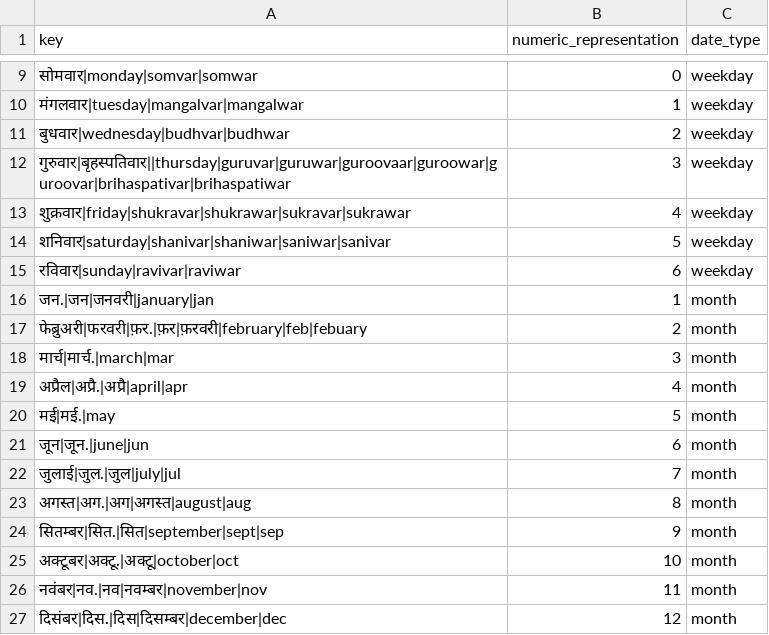
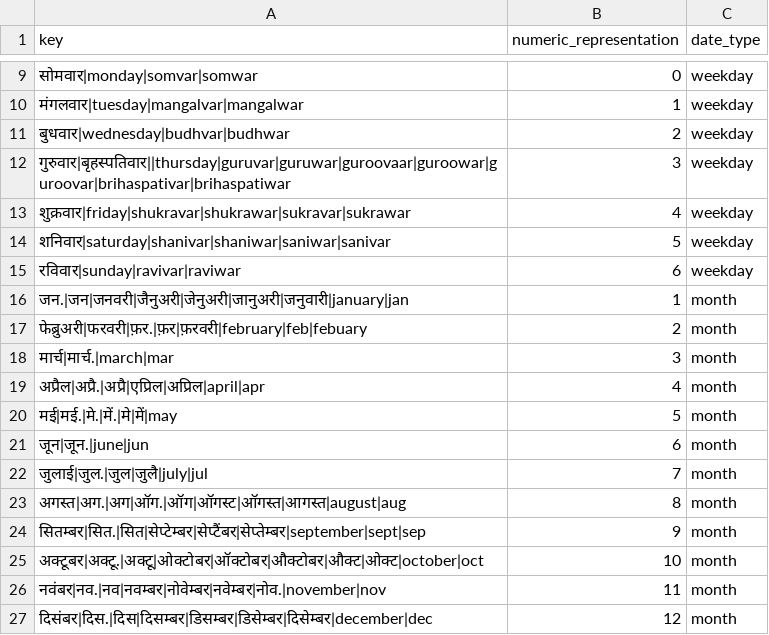
Before and after one commit to hellohaptik/chatbot_ner, a CSV file: ner_v2/detectors/temporal/date/hi/data/date_constant.csv, drawn as a sheet; only a part is shown, gaps mark what is left out.

Commit message:
Update dictionary for date detection

```diff
--- a/ner_v2/detectors/temporal/date/hi/data/date_constant.csv
+++ b/ner_v2/detectors/temporal/date/hi/data/date_constant.csv
@@ -15,13 +15,13 @@ key,numeric_representation,date_type
 रविवार|sunday|ravivar|raviwar,6,weekday
-जन.|जन|जनवरी|january|jan,1,month
+जन.|जन|जनवरी|जैनुअरी|जेनुअरी|जानुअरी|जनुवारी|january|jan,1,month
 फेब्रुअरी|फरवरी|फ़र.|फ़र|फ़रवरी|february|feb|febuary,2,month
 मार्च|मार्च.|march|mar,3,month
-अप्रैल|अप्रै.|अप्रै|april|apr,4,month
-मई|मई.|may,5,month
+अप्रैल|अप्रै.|अप्रै|एप्रिल|अप्रिल|april|apr,4,month
+मई|मई.|मे.|में.|मे|में|may,5,month
 जून|जून.|june|jun,6,month
-जुलाई|जुल.|जुल|july|jul,7,month
-अगस्त|अग.|अग|अगस्त|august|aug,8,month
-सितम्बर|सित.|सित|september|sept|sep,9,month
-अक्टूबर|अक्टू.|अक्टू|october|oct,10,month
-नवंबर|नव.|नव|नवम्बर|november|nov,11,month
-दिसंबर|दिस.|दिस|दिसम्बर|december|dec,12,month
+जुलाई|जुल.|जुल|जुलै|july|jul,7,month
+अगस्त|अग.|अग|ऑग.|ऑग|ऑगस्ट|ऑगस्त|आगस्त|august|aug,8,month
+सितम्बर|सित.|सित|सेप्टेम्बर|सेप्टैंबर|सेप्तेम्बर|september|sept|sep,9,month
+अक्टूबर|अक्टू.|अक्टू|ओक्टोबर|ऑक्टोबर|औक्टोबर|औक्ट|ओक्ट|october|oct,10,month
+नवंबर|नव.|नव|नवम्बर|नोवेम्बर|नवेम्बर|नोव.|november|nov,11,month
+दिसंबर|दिस.|दिस|दिसम्बर|डिसम्बर|डिसेम्बर|दिसेम्बर|december|dec,12,month
```
Also changed, not shown: ner_v2/detectors/numeral/number/hi/data/numerals_constant.csv.
